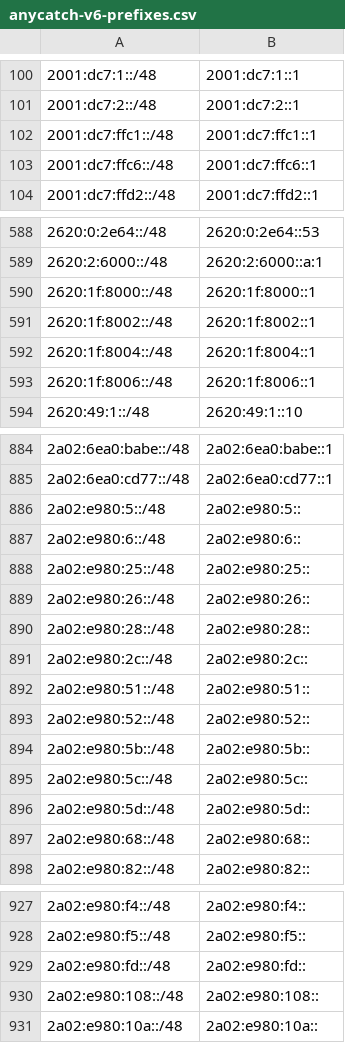
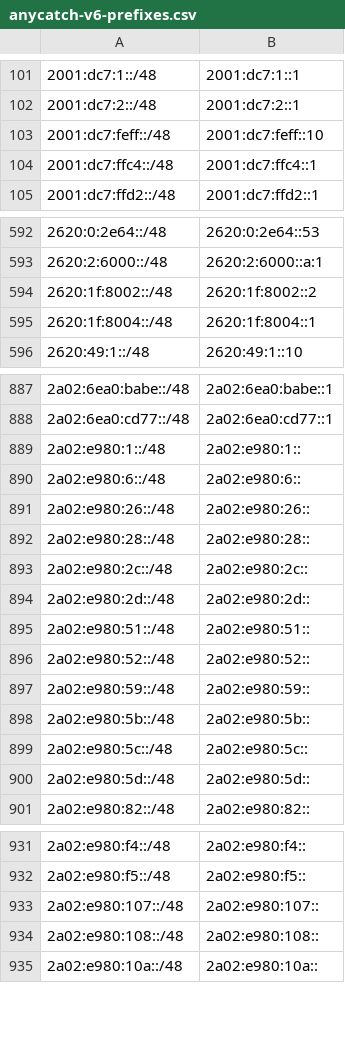
Before and after one commit to bgptools/anycast-prefixes, a CSV file: anycatch-v6-prefixes.csv, drawn as a sheet; only a part is shown, gaps mark what is left out; the diff covers the shown part only.

```diff
--- a/anycatch-v6-prefixes.csv
+++ b/anycatch-v6-prefixes.csv
@@ -101,4 +102,4 @@
 2001:dc7:2::/48,2001:dc7:2::1
-2001:dc7:ffc1::/48,2001:dc7:ffc1::1
-2001:dc7:ffc6::/48,2001:dc7:ffc6::1
+2001:dc7:feff::/48,2001:dc7:feff::10
+2001:dc7:ffc4::/48,2001:dc7:ffc4::1
 2001:dc7:ffd2::/48,2001:dc7:ffd2::1
@@ -589,6 +593,4 @@
 2620:2:6000::/48,2620:2:6000::a:1
-2620:1f:8000::/48,2620:1f:8000::1
-2620:1f:8002::/48,2620:1f:8002::1
+2620:1f:8002::/48,2620:1f:8002::2
 2620:1f:8004::/48,2620:1f:8004::1
-2620:1f:8006::/48,2620:1f:8006::1
 2620:49:1::/48,2620:49:1::10
@@ -885,5 +888,4 @@
 2a02:6ea0:cd77::/48,2a02:6ea0:cd77::1
-2a02:e980:5::/48,2a02:e980:5::
+2a02:e980:1::/48,2a02:e980:1::
 2a02:e980:6::/48,2a02:e980:6::
-2a02:e980:25::/48,2a02:e980:25::
 2a02:e980:26::/48,2a02:e980:26::
@@ -891,4 +893,6 @@
 2a02:e980:2c::/48,2a02:e980:2c::
+2a02:e980:2d::/48,2a02:e980:2d::
 2a02:e980:51::/48,2a02:e980:51::
 2a02:e980:52::/48,2a02:e980:52::
+2a02:e980:59::/48,2a02:e980:59::
 2a02:e980:5b::/48,2a02:e980:5b::
@@ -896,3 +900,2 @@
 2a02:e980:5d::/48,2a02:e980:5d::
-2a02:e980:68::/48,2a02:e980:68::
 2a02:e980:82::/48,2a02:e980:82::
@@ -928,3 +932,3 @@
 2a02:e980:f5::/48,2a02:e980:f5::
-2a02:e980:fd::/48,2a02:e980:fd::
+2a02:e980:107::/48,2a02:e980:107::
 2a02:e980:108::/48,2a02:e980:108::
```
Also changed, not shown: 19 added rows, 8 removed rows and 3 edited cells elsewhere in this file, 1 other file.
